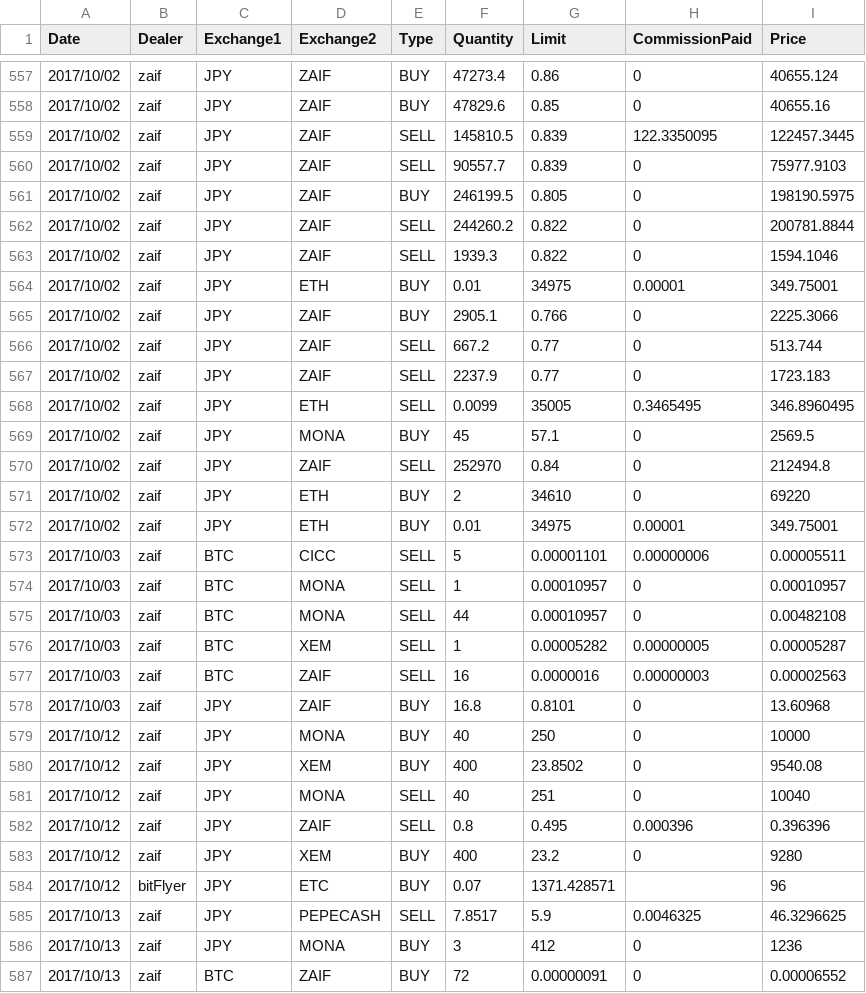
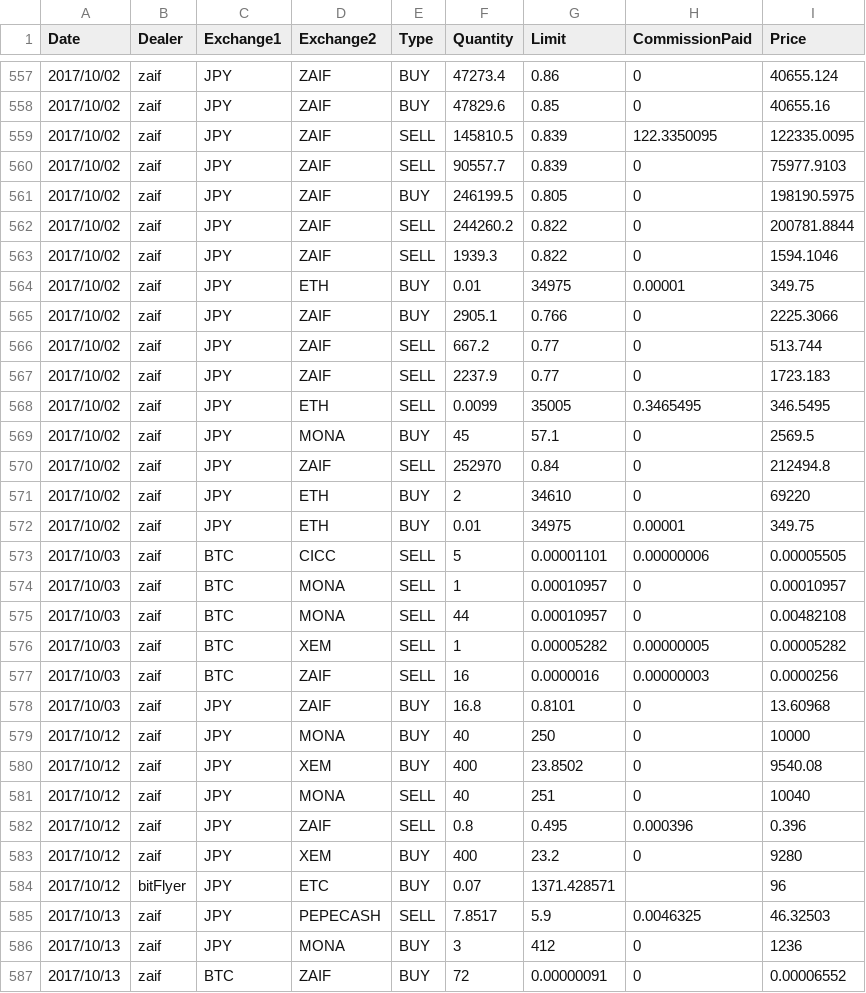
Before and after one commit to hiroshi-mikuriya/cryptocurrency, a CSV file: combine/result/all_trade.csv, drawn as a sheet; only a part is shown, gaps mark what is left out; the diff covers the shown part only.

```diff
--- a/combine/result/all_trade.csv
+++ b/combine/result/all_trade.csv
@@ -558,3 +558,3 @@ Date,Dealer,Exchange1,Exchange2,Type,Quantity,Limit,CommissionPaid,Price
 2017/10/02,zaif,JPY,ZAIF,BUY,47829.6,0.85,0,40655.16
-2017/10/02,zaif,JPY,ZAIF,SELL,145810.5,0.839,122.3350095,122457.3445
+2017/10/02,zaif,JPY,ZAIF,SELL,145810.5,0.839,122.3350095,122335.0095
 2017/10/02,zaif,JPY,ZAIF,SELL,90557.7,0.839,0,75977.9103
@@ -563,3 +563,3 @@ Date,Dealer,Exchange1,Exchange2,Type,Quantity,Limit,CommissionPaid,Price
 2017/10/02,zaif,JPY,ZAIF,SELL,1939.3,0.822,0,1594.1046
-2017/10/02,zaif,JPY,ETH,BUY,0.01,34975,0.00001,349.75001
+2017/10/02,zaif,JPY,ETH,BUY,0.01,34975,0.00001,349.75
 2017/10/02,zaif,JPY,ZAIF,BUY,2905.1,0.766,0,2225.3066
@@ -567,3 +567,3 @@ Date,Dealer,Exchange1,Exchange2,Type,Quantity,Limit,CommissionPaid,Price
 2017/10/02,zaif,JPY,ZAIF,SELL,2237.9,0.77,0,1723.183
-2017/10/02,zaif,JPY,ETH,SELL,0.0099,35005,0.3465495,346.8960495
+2017/10/02,zaif,JPY,ETH,SELL,0.0099,35005,0.3465495,346.5495
 2017/10/02,zaif,JPY,MONA,BUY,45,57.1,0,2569.5
@@ -571,8 +571,8 @@ Date,Dealer,Exchange1,Exchange2,Type,Quantity,Limit,CommissionPaid,Price
 2017/10/02,zaif,JPY,ETH,BUY,2,34610,0,69220
-2017/10/02,zaif,JPY,ETH,BUY,0.01,34975,0.00001,349.75001
-2017/10/03,zaif,BTC,CICC,SELL,5,0.00001101,0.00000006,0.00005511
+2017/10/02,zaif,JPY,ETH,BUY,0.01,34975,0.00001,349.75
+2017/10/03,zaif,BTC,CICC,SELL,5,0.00001101,0.00000006,0.00005505
 2017/10/03,zaif,BTC,MONA,SELL,1,0.00010957,0,0.00010957
 2017/10/03,zaif,BTC,MONA,SELL,44,0.00010957,0,0.00482108
-2017/10/03,zaif,BTC,XEM,SELL,1,0.00005282,0.00000005,0.00005287
-2017/10/03,zaif,BTC,ZAIF,SELL,16,0.0000016,0.00000003,0.00002563
+2017/10/03,zaif,BTC,XEM,SELL,1,0.00005282,0.00000005,0.00005282
+2017/10/03,zaif,BTC,ZAIF,SELL,16,0.0000016,0.00000003,0.0000256
 2017/10/03,zaif,JPY,ZAIF,BUY,16.8,0.8101,0,13.60968
@@ -581,6 +581,6 @@ Date,Dealer,Exchange1,Exchange2,Type,Quantity,Limit,CommissionPaid,Price
 2017/10/12,zaif,JPY,MONA,SELL,40,251,0,10040
-2017/10/12,zaif,JPY,ZAIF,SELL,0.8,0.495,0.000396,0.396396
+2017/10/12,zaif,JPY,ZAIF,SELL,0.8,0.495,0.000396,0.396
 2017/10/12,zaif,JPY,XEM,BUY,400,23.2,0,9280
 2017/10/12,bitFlyer,JPY,ETC,BUY,0.07,1371.428571,,96
-2017/10/13,zaif,JPY,PEPECASH,SELL,7.8517,5.9,0.0046325,46.3296625
+2017/10/13,zaif,JPY,PEPECASH,SELL,7.8517,5.9,0.0046325,46.32503
 2017/10/13,zaif,JPY,MONA,BUY,3,412,0,1236
```
Also changed, not shown: 146 edited cells elsewhere in this file, combine/trade/zaif_trade.csv, 1 other file.
